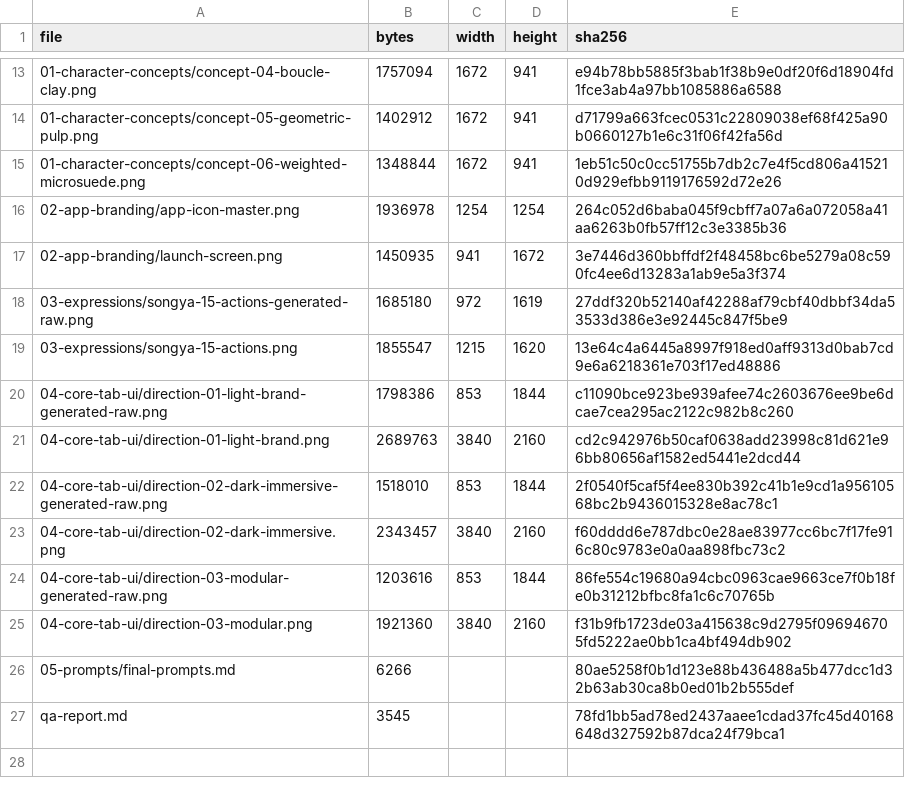
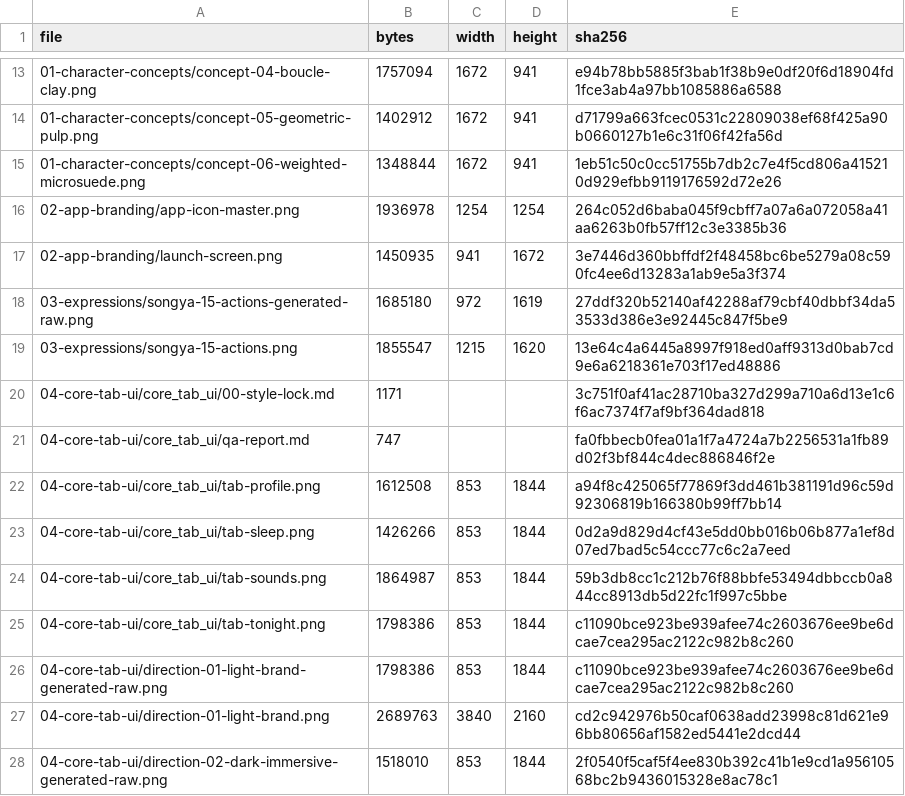
Before and after one commit to ruancanghui-hub/app-workflow, a CSV file: App/output/brand-ip/songxi/asset-manifest.csv, drawn as a sheet; only a part is shown, gaps mark what is left out; the shorter side is filled out with more unchanged rows.

Commit message:
feat: add reusable core tab prototype workflow

```diff
--- a/App/output/brand-ip/songxi/asset-manifest.csv
+++ b/App/output/brand-ip/songxi/asset-manifest.csv
@@ -19,2 +19,8 @@ file,bytes,width,height,sha256
 03-expressions/songya-15-actions.png,1855547,1215,1620,13e64c4a6445a8997f918ed0aff9313d0bab7cd9e6a6218361e703f17ed48886
+04-core-tab-ui/core_tab_ui/00-style-lock.md,1171,,,3c751f0af41ac28710ba327d299a710a6d13e1c6f6ac7374f7af9bf364dad818
+04-core-tab-ui/core_tab_ui/qa-report.md,747,,,fa0fbbecb0fea01a1f7a4724a7b2256531a1fb89d02f3bf844c4dec886846f2e
+04-core-tab-ui/core_tab_ui/tab-profile.png,1612508,853,1844,a94f8c425065f77869f3dd461b381191d96c59d92306819b166380b99ff7bb14
+04-core-tab-ui/core_tab_ui/tab-sleep.png,1426266,853,1844,0d2a9d829d4cf43e5dd0bb016b06b877a1ef8d07ed7bad5c54ccc77c6c2a7eed
+04-core-tab-ui/core_tab_ui/tab-sounds.png,1864987,853,1844,59b3db8cc1c212b76f88bbfe53494dbbccb0a844cc8913db5d22fc1f997c5bbe
+04-core-tab-ui/core_tab_ui/tab-tonight.png,1798386,853,1844,c11090bce923be939afee74c2603676ee9be6dcae7cea295ac2122c982b8c260
 04-core-tab-ui/direction-01-light-brand-generated-raw.png,1798386,853,1844,c11090bce923be939afee74c2603676ee9be6dcae7cea295ac2122c982b8c260
```
Also changed, not shown: 29 other files.
